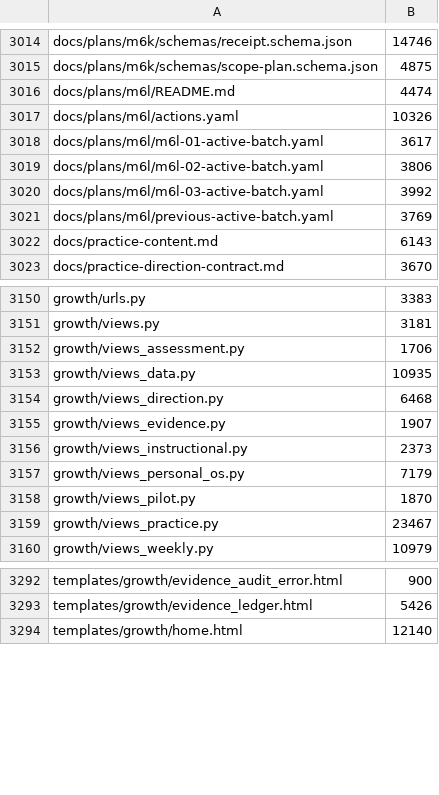
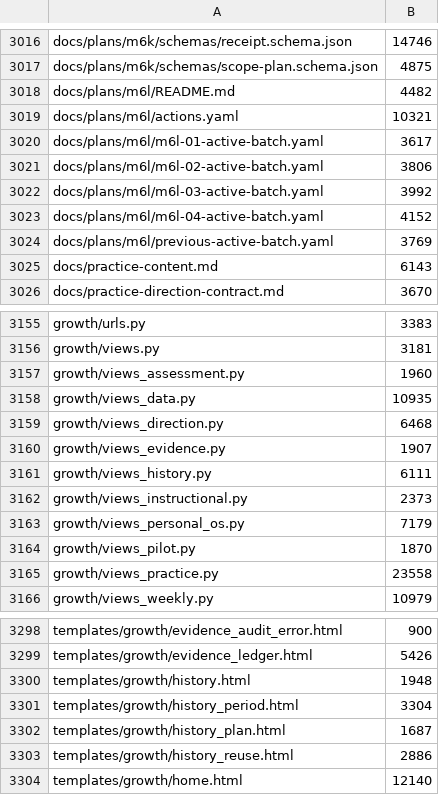
Before and after one commit to tranquilWorks/gitg-self-host, a TSV file: MANIFEST.tsv, drawn as a sheet; only a part is shown, gaps mark what is left out; the diff covers the shown part only.

Commit message:
Add readable history and deliberate reassessment continuity

```diff
--- a/MANIFEST.tsv
+++ b/MANIFEST.tsv
@@ -3015,4 +3017,4 @@ docs/plans/m6k/schemas/receipt.schema.json	14746
 docs/plans/m6k/schemas/scope-plan.schema.json	4875
-docs/plans/m6l/README.md	4474
-docs/plans/m6l/actions.yaml	10326
+docs/plans/m6l/README.md	4482
+docs/plans/m6l/actions.yaml	10321
 docs/plans/m6l/m6l-01-active-batch.yaml	3617
@@ -3020,2 +3022,3 @@ docs/plans/m6l/m6l-02-active-batch.yaml	3806
 docs/plans/m6l/m6l-03-active-batch.yaml	3992
+docs/plans/m6l/m6l-04-active-batch.yaml	4152
 docs/plans/m6l/previous-active-batch.yaml	3769
@@ -3151,3 +3156,3 @@ growth/urls.py	3383
 growth/views.py	3181
-growth/views_assessment.py	1706
+growth/views_assessment.py	1960
 growth/views_data.py	10935
@@ -3155,2 +3160,3 @@ growth/views_direction.py	6468
 growth/views_evidence.py	1907
+growth/views_history.py	6111
 growth/views_instructional.py	2373
@@ -3158,3 +3164,3 @@ growth/views_personal_os.py	7179
 growth/views_pilot.py	1870
-growth/views_practice.py	23467
+growth/views_practice.py	23558
 growth/views_weekly.py	10979
@@ -3293,2 +3299,6 @@ templates/growth/evidence_audit_error.html	900
 templates/growth/evidence_ledger.html	5426
+templates/growth/history.html	1948
+templates/growth/history_period.html	3304
+templates/growth/history_plan.html	1687
+templates/growth/history_reuse.html	2886
 templates/growth/home.html	12140
```
Also changed, not shown: 6 added rows and 11 edited cells elsewhere in this file, 27 other files.
